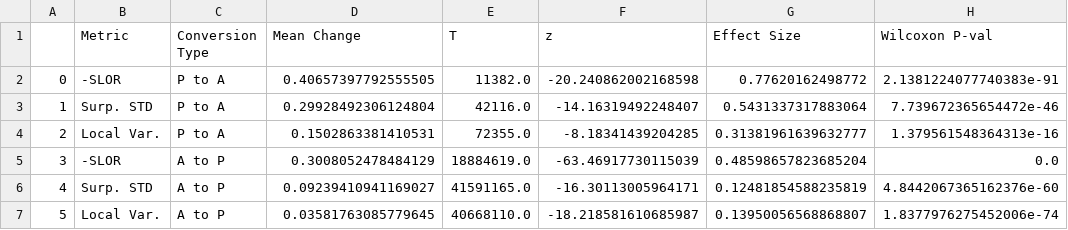
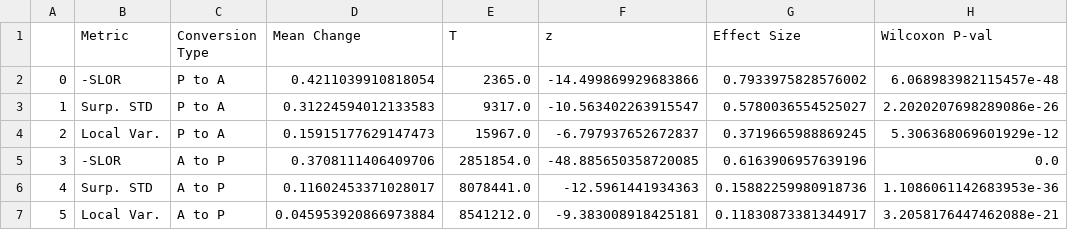
Before and after one commit to NolanChai/active-passive-alternations, a CSV file: UD_output_results/wilcox_res_document_word_sentence.csv, drawn as a sheet.

```diff
--- a/UD_output_results/wilcox_res_document_word_sentence.csv
+++ b/UD_output_results/wilcox_res_document_word_sentence.csv
@@ -1,7 +1,7 @@
 ,Metric,Conversion Type,Mean Change,T,z,Effect Size,Wilcoxon P-val
-0,-SLOR,P to A,0.40657397792555505,11382.0,-20.240862002168598,0.77620162498772,2.1381224077740383e-91
-1,Surp. STD,P to A,0.29928492306124804,42116.0,-14.16319492248407,0.5431337317883064,7.739672365654472e-46
-2,Local Var.,P to A,0.1502863381410531,72355.0,-8.18341439204285,0.31381961639632777,1.379561548364313e-16
-3,-SLOR,A to P,0.3008052478484129,18884619.0,-63.46917730115039,0.48598657823685204,0.0
-4,Surp. STD,A to P,0.09239410941169027,41591165.0,-16.30113005964171,0.12481854588235819,4.8442067365162376e-60
-5,Local Var.,A to P,0.03581763085779645,40668110.0,-18.218581610685987,0.13950056568868807,1.8377976275452006e-74
+0,-SLOR,P to A,0.4211039910818054,2365.0,-14.499869929683866,0.7933975828576002,6.068983982115457e-48
+1,Surp. STD,P to A,0.31224594012133583,9317.0,-10.563402263915547,0.5780036554525027,2.2020207698289086e-26
+2,Local Var.,P to A,0.15915177629147473,15967.0,-6.797937652672837,0.3719665988869245,5.306368069601929e-12
+3,-SLOR,A to P,0.3708111406409706,2851854.0,-48.885650358720085,0.6163906957639196,0.0
+4,Surp. STD,A to P,0.11602453371028017,8078441.0,-12.5961441934363,0.15882259980918736,1.1086061142683953e-36
+5,Local Var.,A to P,0.045953920866973884,8541212.0,-9.383008918425181,0.11830873381344917,3.2058176447462088e-21
```
Also changed, not shown: UD_output_results/lr_model_params_full_word_sentence.csv, UD_output_results/lr_model_params_no_context_word_sentence.csv, 32 other files.
